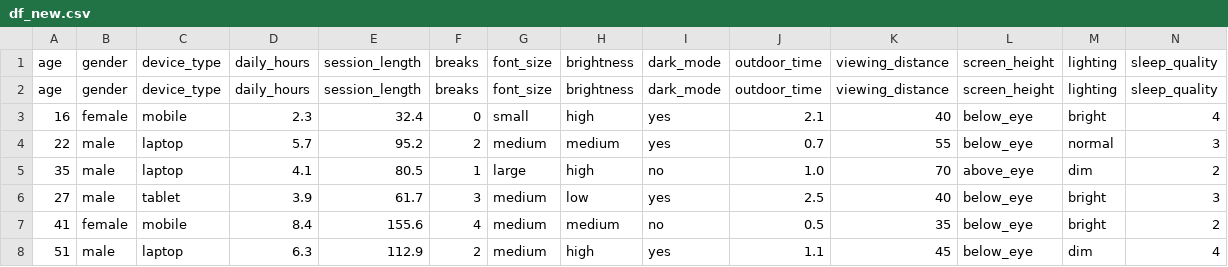
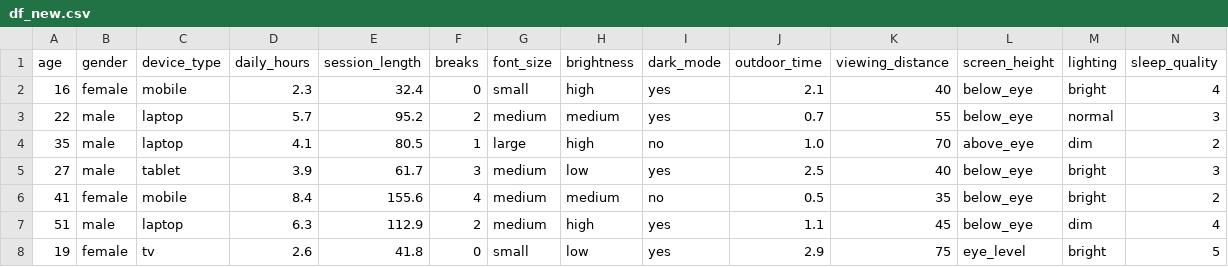
Before and after one commit to YashShinde39/Eye-Vision-prediction-project, a CSV file: df_new.csv, drawn as a sheet; only a part is shown; the shorter side is filled out with more unchanged rows; rows hold the shown columns only; the diff names each change by its address in the sheet, - before the commit and + after, or states it on an @@ line.

```diff
--- a/df_new.csv
+++ b/df_new.csv
-row 2: age | gender | device_type | daily_hours | session_length | breaks | font_size | brightness | dark_mode | outdoor_time | viewing_distance | screen_height | lighting | sleep_quality
```
Also changed, not shown: 1 other file.
